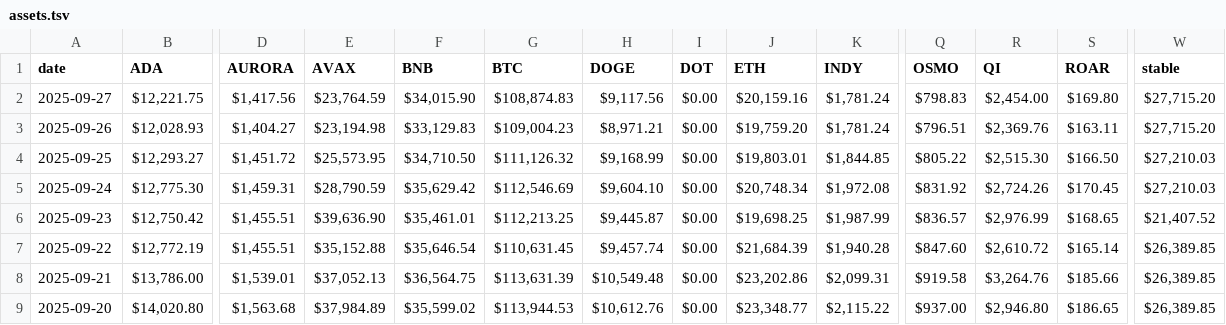
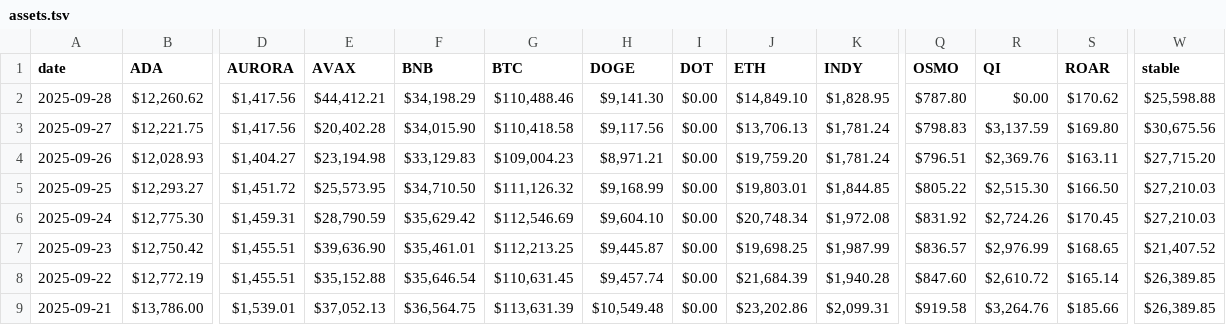
Before and after one commit to logicalgraphs/logicalgraphs.github.io, a TSV file: data/assets.tsv, drawn as a sheet; only a part is shown, gaps mark what is left out; the shorter side is filled out with more unchanged rows; addresses are those after the commit; rows hold the shown columns only; the diff names each change by its address in the sheet, - before the commit and + after, or states it on an @@ line.

```diff
--- a/data/assets.tsv
+++ b/data/assets.tsv
+row 2: 2025-09-28 | $12,260.62 | $1,417.56 | $44,412.21 | $34,198.29 | $110,488.46 | $9,141.30 | $0.00 | $14,849.10 | $1,828.95 | $787.80 | $0.00 | $170.62 | $25,598.88
-E3 (AVAX): $23,764.59
+E3 (AVAX): $20,402.28
-G3 (BTC): $108,874.83
+G3 (BTC): $110,418.58
-J3 (ETH): $20,159.16
+J3 (ETH): $13,706.13
-R3 (QI): $2,454.00
+R3 (QI): $3,137.59
-W3 (stable): $27,715.20
+W3 (stable): $30,675.56
```
Also changed, not shown: data/dists.tsv, data/pools/btc-avax.tsv, 17 other files.
